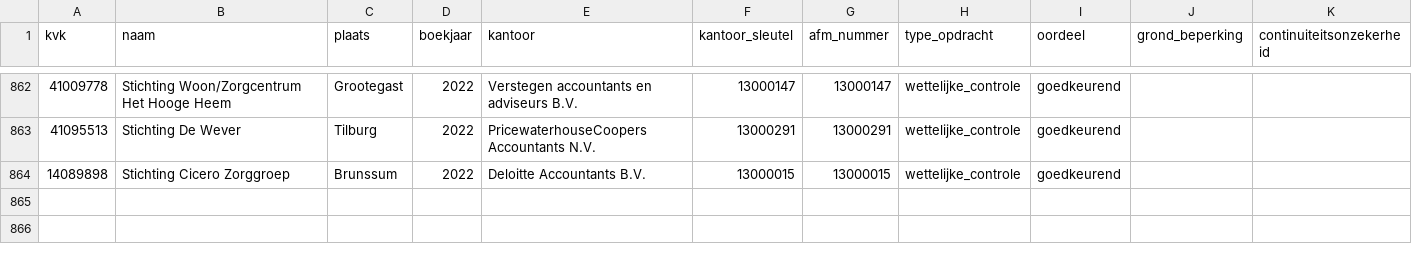
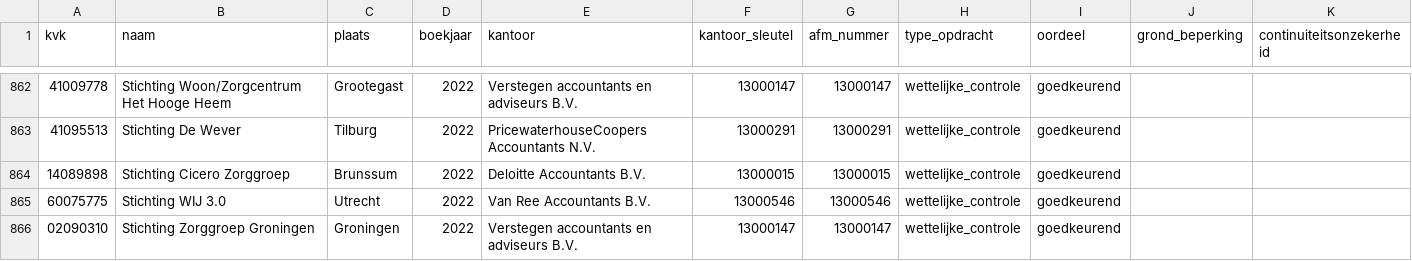
Before and after one commit to boazbuilds/Whosigns, a CSV file: pipeline/oogst/zorg_2022.csv, drawn as a sheet; only a part is shown, gaps mark what is left out.

```diff
--- a/pipeline/oogst/zorg_2022.csv
+++ b/pipeline/oogst/zorg_2022.csv
@@ -864 +864,3 @@ kvk,naam,plaats,boekjaar,kantoor,kantoor_sleutel,afm_nummer,type_opdracht,oordee
 14089898,Stichting Cicero Zorggroep,Brunssum,2022,Deloitte Accountants B.V.,13000015,13000015,wettelijke_controle,goedkeurend,,
+60075775,Stichting WIJ 3.0,Utrecht,2022,Van Ree Accountants B.V.,13000546,13000546,wettelijke_controle,goedkeurend,,
+02090310,Stichting Zorggroep Groningen,Groningen,2022,Verstegen accountants en adviseurs B.V.,13000147,13000147,wettelijke_controle,goedkeurend,,
```
Also changed, not shown: 1 other file.
